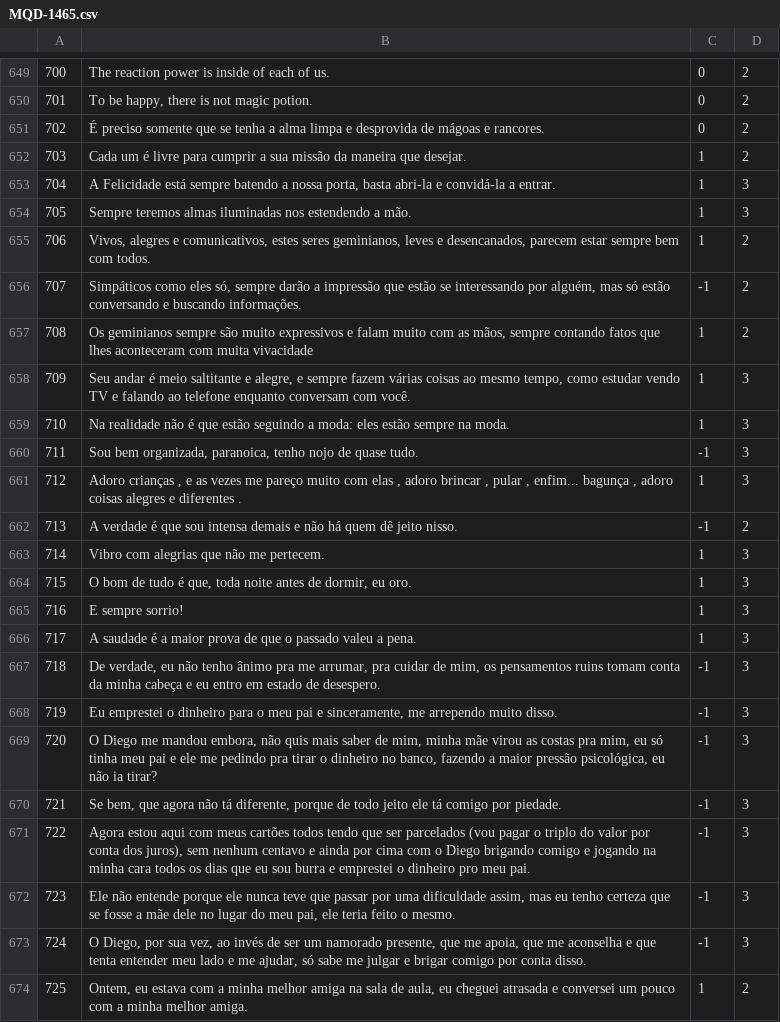
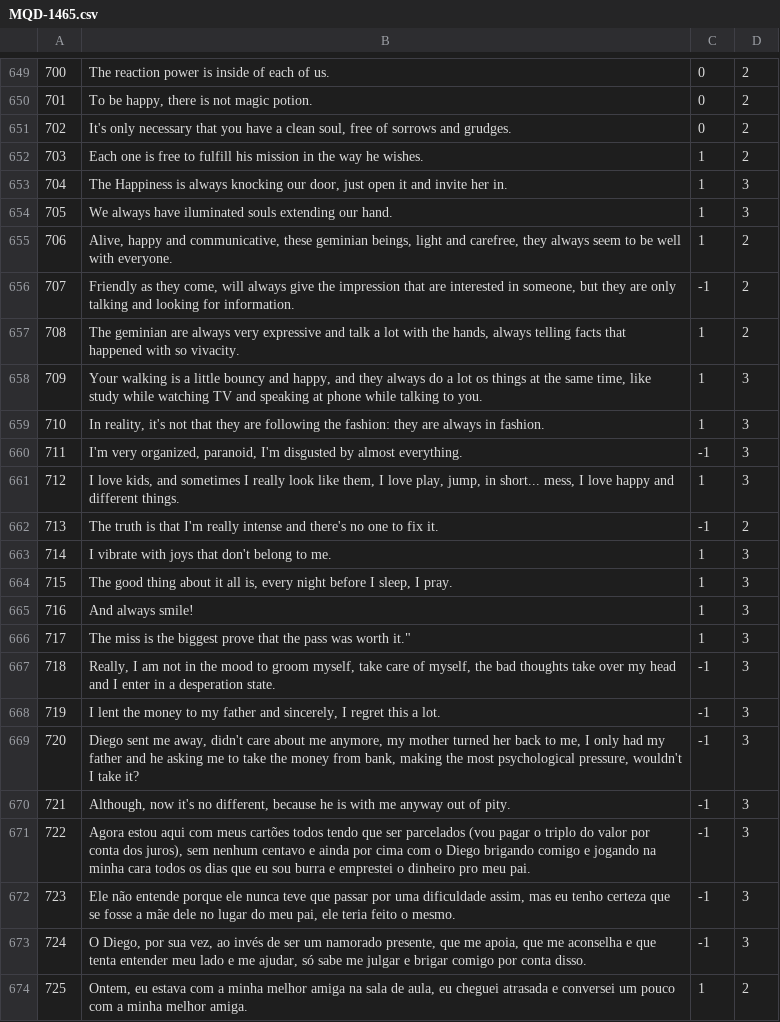
Before and after one commit to AlexanderIan53/AlexanderIan53-HoraComplementar-Traducao, a CSV file: MQD-1465.csv, drawn as a sheet; only a part is shown, gaps mark what is left out.

Commit message:
Update MQD-1465.csv

```diff
--- a/MQD-1465.csv
+++ b/MQD-1465.csv
@@ -650,22 +650,22 @@
 "701","To be happy, there is not magic potion.","0","2"
-"702","É preciso somente que se tenha a alma limpa e desprovida de mágoas e rancores.","0","2"
-"703","Cada um é livre para cumprir a sua missão da maneira que desejar.","1","2"
-"704","A Felicidade está sempre batendo a nossa porta, basta abri-la e convidá-la a entrar.","1","3"
-"705","Sempre teremos almas iluminadas nos estendendo a mão.","1","3"
-"706","Vivos, alegres e comunicativos, estes seres geminianos, leves e desencanados, parecem estar sempre bem com todos.","1","2"
-"707","Simpáticos como eles só, sempre darão a impressão que estão se interessando por alguém, mas só estão conversando e buscando informações.","-1","2"
-"708","Os geminianos sempre são muito expressivos e falam muito com as mãos, sempre contando fatos que lhes aconteceram com muita vivacidade","1","2"
-"709","Seu andar é meio saltitante e alegre, e sempre fazem várias coisas ao mesmo tempo, como estudar vendo TV e falando ao telefone enquanto conversam com você.","1","3"
-"710","Na realidade não é que estão seguindo a moda: eles estão sempre na moda.","1","3"
-"711","Sou bem organizada, paranoica, tenho nojo de quase tudo.","-1","3"
-"712","Adoro crianças , e as vezes me pareço muito com elas , adoro brincar , pular , enfim... bagunça , adoro coisas alegres e diferentes .","1","3"
-"713","A verdade é que sou intensa demais e não há quem dê jeito nisso.","-1","2"
-"714","Vibro com alegrias que não me pertecem.","1","3"
-"715","O bom de tudo é que, toda noite antes de dormir, eu oro.","1","3"
-"716","E sempre sorrio!","1","3"
-"717","A saudade é a maior prova de que o passado valeu a pena.","1","3"
-"718","De verdade, eu não tenho ânimo pra me arrumar, pra cuidar de mim, os pensamentos ruins tomam conta da minha cabeça e eu entro em estado de desespero.","-1","3"
-"719","Eu emprestei o dinheiro para o meu pai e sinceramente, me arrependo muito disso.","-1","3"
-"720","O Diego me mandou embora, não quis mais saber de mim, minha mãe virou as costas pra mim, eu só tinha meu pai e ele me pedindo pra tirar o dinheiro no banco, fazendo a maior pressão psicológica, eu não ia tirar?","-1","3"
-"721","Se bem, que agora não tá diferente, porque de todo jeito ele tá comigo por piedade.","-1","3"
+"702","It's only necessary that you have a clean soul, free of sorrows and grudges.","0","2"
+"703","Each one is free to fulfill his mission in the way he wishes.","1","2"
+"704","The Happiness is always knocking our door, just open it and invite her in.","1","3"
+"705","We always have iluminated souls extending our hand.","1","3"
+"706","Alive, happy and communicative, these geminian beings, light and carefree, they always seem to be well with everyone.","1","2"
+"707","Friendly as they come, will always give the impression that are interested in someone, but they are only talking and looking for information.","-1","2"
+"708","The geminian are always very expressive and talk a lot with the hands, always telling facts that happened with so vivacity.","1","2"
+"709","Your walking is a little bouncy and happy, and they always do a lot os things at the same time, like  study while watching TV and speaking at phone while talking to you.","1","3"
+"710","In reality, it's not that they are following the fashion: they are always in fashion.","1","3"
+"711","I'm very organized, paranoid, I'm disgusted by almost everything.","-1","3"
+"712","I love kids, and sometimes I really look like them, I love play, jump, in short... mess, I love happy and different things.","1","3"
+"713","The truth is that I'm really intense and there's no one to fix it.","-1","2"
+"714","I vibrate with joys that don't belong to me.","1","3"
+"715","The good thing about it all is, every night before I sleep, I pray.","1","3"
+"716","And always smile!","1","3"
+"717",The miss is the biggest prove that the pass was worth it.","1","3"
+"718","Really, I am not in the mood to groom myself, take care of myself, the bad thoughts take over my head and I enter in a desperation state.","-1","3"
+"719","I lent the money to my father and sincerely, I regret this a lot.","-1","3"
+"720","Diego sent me away, didn't care about me anymore, my mother turned her back to me, I only had my father and he asking me to take the money from bank, making the most psychological pressure, wouldn't I take it?","-1","3"
+"721","Although, now it's no different, because he is with me anyway out of pity.","-1","3"
 "722","Agora estou aqui com meus cartões todos tendo que ser parcelados (vou pagar o triplo do valor por conta dos juros), sem nenhum centavo e ainda por cima com o Diego brigando comigo e jogando na minha cara todos os dias que eu sou burra e emprestei o dinheiro pro meu pai.","-1","3"
```
